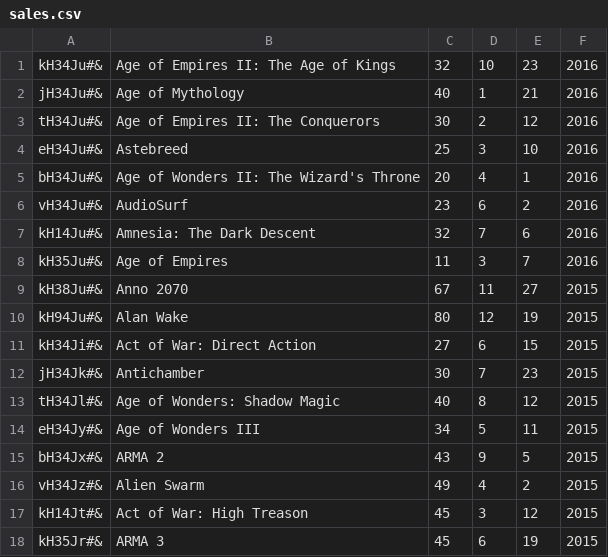
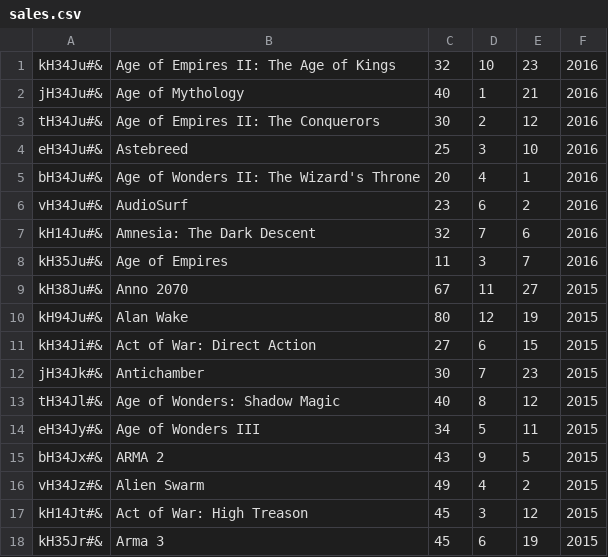
Before and after one commit to patruk91/lightweight_erp, a CSV file: sales/sales.csv, drawn as a sheet.

```diff
--- a/sales/sales.csv
+++ b/sales/sales.csv
@@ -17,2 +17,2 @@ vH34Jz#&;Alien Swarm;49;4;2;2015
 kH14Jt#&;Act of War: High Treason;45;3;12;2015
-kH35Jr#&;ARMA 3;45;6;19;2015
+kH35Jr#&;Arma 3;45;6;19;2015
```
Also changed, not shown: 1 other file.
